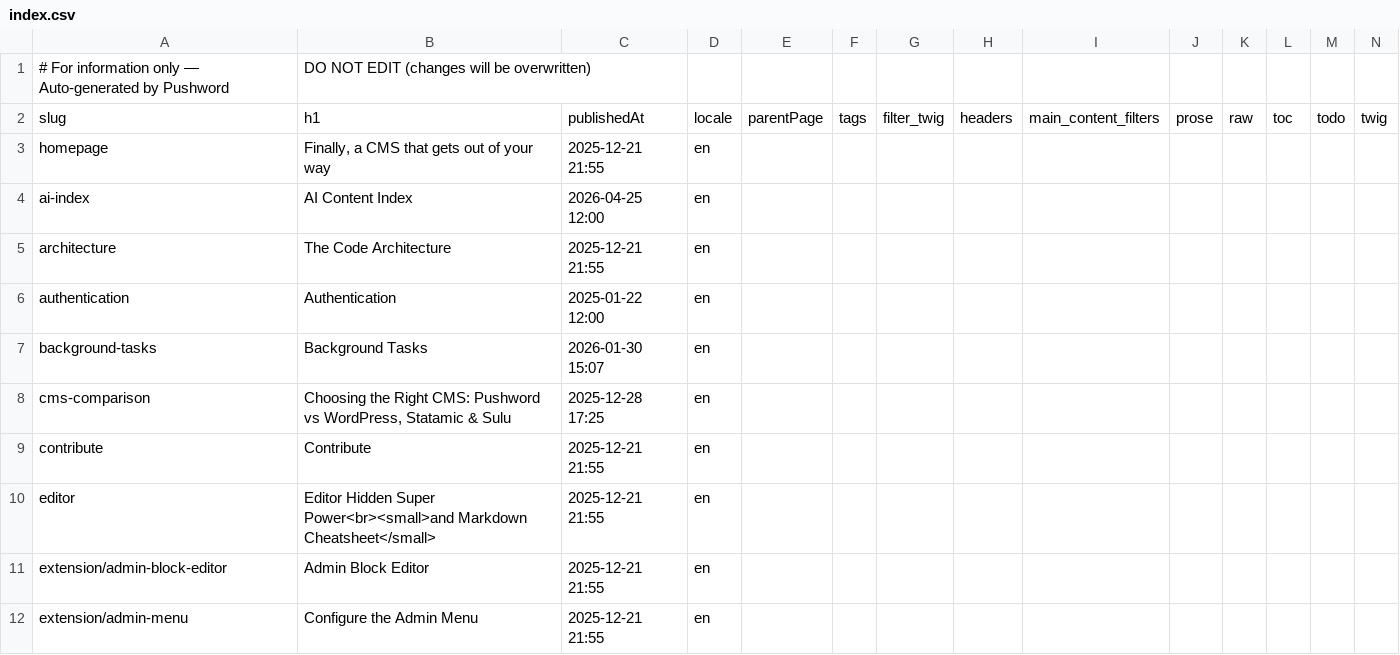
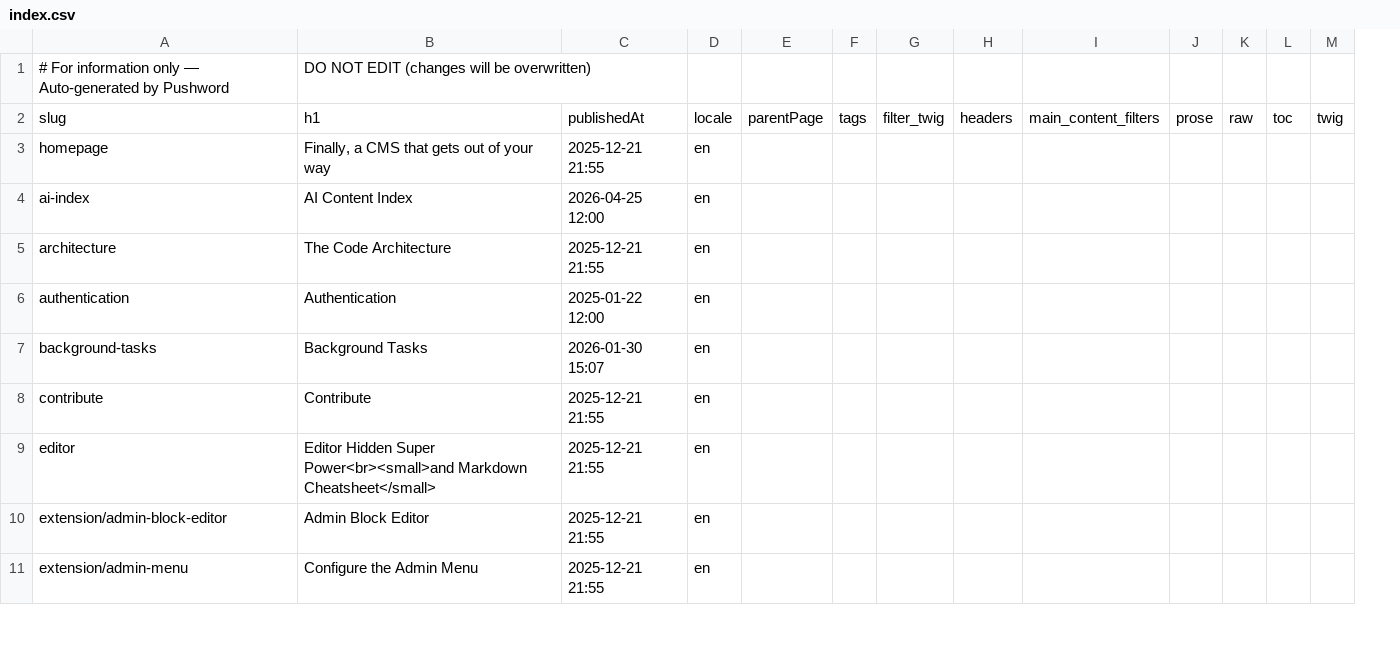
Before and after one commit to Pushword/docs, a CSV file: content/index.csv, drawn as a sheet; only a part is shown; the diff names each change by its address in the sheet, - before the commit and + after, or states it on an @@ line.

Commit message:
Refactor admin-block-editor table handling and improve version package

```diff
--- a/content/index.csv
+++ b/content/index.csv
-column M, row 2: todo
-row 8: cms-comparison | Choosing the Right CMS: Pushword vs WordPress, Statamic & Sulu | 2025-12-28 17:25 | en
```
Also changed, not shown: 4 other files.
